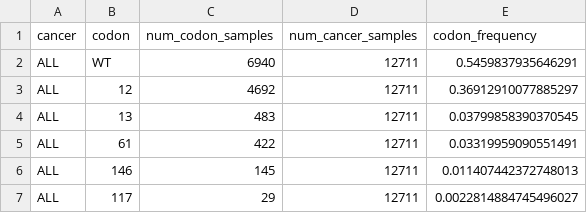
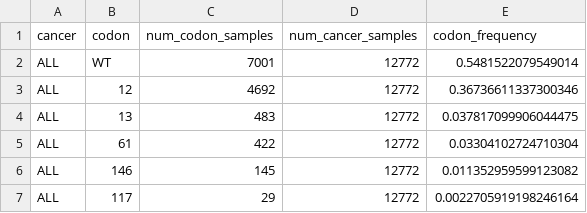
Before and after one commit to Kevin-Haigis-Lab/kras-allele-genetic-interactions, a TSV file: tables/90_05_kras-allele-distribution/kras-codon-distribution-all.tsv, drawn as a sheet.

```diff
--- a/tables/90_05_kras-allele-distribution/kras-codon-distribution-all.tsv
+++ b/tables/90_05_kras-allele-distribution/kras-codon-distribution-all.tsv
@@ -1,7 +1,7 @@
 cancer	codon	num_codon_samples	num_cancer_samples	codon_frequency
-ALL	WT	6940	12711	0.5459837935646291
-ALL	12	4692	12711	0.36912910077885297
-ALL	13	483	12711	0.03799858390370545
-ALL	61	422	12711	0.03319959090551491
-ALL	146	145	12711	0.011407442372748013
-ALL	117	29	12711	0.0022814884745496027
+ALL	WT	7001	12772	0.5481522079549014
+ALL	12	4692	12772	0.36736611337300346
+ALL	13	483	12772	0.037817099906044475
+ALL	61	422	12772	0.03304102724710304
+ALL	146	145	12772	0.011352959599123082
+ALL	117	29	12772	0.0022705919198246164
```
Also changed, not shown: tables/90_05_kras-allele-distribution/kras-allele-distribution-all.tsv, tables/90_05_kras-allele-distribution/kras-allele-distribution.tsv, 25 other files.
